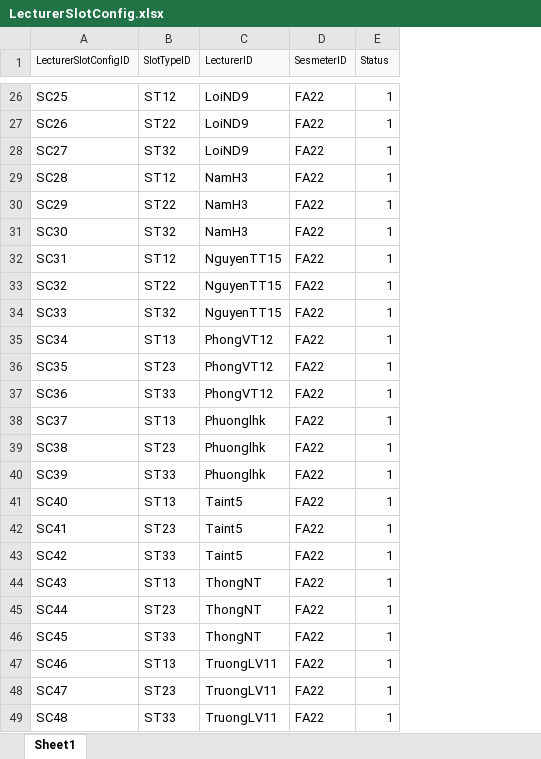
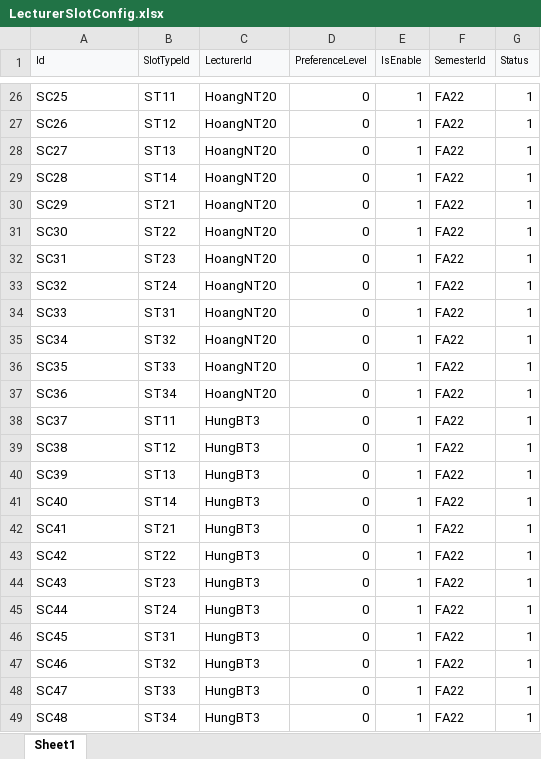
Before and after one commit to duongse141129/FLSCapstone, an Excel workbook: WindowsFormsApp/WindowsFormsApp/bin/Debug/LecturerSlotConfig.xlsx, sheet Sheet1, drawn as a sheet; only a part is shown, gaps mark what is left out; values as stored, in another font and other column widths than the file's, no borders; addresses are those after the commit; the diff covers the shown part only; the diff names each change by its address in the sheet, - before the commit and + after, or states it on an @@ line.

```diff
--- a/WindowsFormsApp/WindowsFormsApp/bin/Debug/LecturerSlotConfig.xlsx (sheet Sheet1)
+++ b/WindowsFormsApp/WindowsFormsApp/bin/Debug/LecturerSlotConfig.xlsx (sheet Sheet1)
+column D (PreferenceLevel), rows 26-49: all 0
+column E (IsEnable), rows 26-49: all 1
-A1: LecturerSlotConfigID
+A1: Id
-B1: SlotTypeID
+B1: SlotTypeId
-C1: LecturerID
+C1: LecturerId
-F1: SesmeterID
+F1: SemesterId
-B26 (SlotTypeId): ST12
+B26 (SlotTypeId): ST11
-C26:C28 (LecturerId): LoiND9
+C26:C28 (LecturerId): HoangNT20
-B27 (SlotTypeId): ST22
+B27 (SlotTypeId): ST12
-B28 (SlotTypeId): ST32
+B28 (SlotTypeId): ST13
-B29 (SlotTypeId): ST12
+B29 (SlotTypeId): ST14
-C29:C31 (LecturerId): NamH3
+C29:C31 (LecturerId): HoangNT20
-B30 (SlotTypeId): ST22
+B30 (SlotTypeId): ST21
-B31 (SlotTypeId): ST32
+B31 (SlotTypeId): ST22
-B32 (SlotTypeId): ST12
+B32 (SlotTypeId): ST23
-C32:C34 (LecturerId): NguyenTT15
+C32:C34 (LecturerId): HoangNT20
-B33 (SlotTypeId): ST22
+B33 (SlotTypeId): ST24
-B34 (SlotTypeId): ST32
+B34 (SlotTypeId): ST31
-B35 (SlotTypeId): ST13
+B35 (SlotTypeId): ST32
-C35:C37 (LecturerId): PhongVT12
+C35:C37 (LecturerId): HoangNT20
-B36 (SlotTypeId): ST23
+B36 (SlotTypeId): ST33
-B37 (SlotTypeId): ST33
+B37 (SlotTypeId): ST34
-B38 (SlotTypeId): ST13
+B38 (SlotTypeId): ST11
-C38:C40 (LecturerId): Phuonglhk
+C38:C40 (LecturerId): HungBT3
-B39 (SlotTypeId): ST23
+B39 (SlotTypeId): ST12
-B40 (SlotTypeId): ST33
+B40 (SlotTypeId): ST13
-B41 (SlotTypeId): ST13
+B41 (SlotTypeId): ST14
-C41:C43 (LecturerId): Taint5
+C41:C43 (LecturerId): HungBT3
-B42 (SlotTypeId): ST23
+B42 (SlotTypeId): ST21
-B43 (SlotTypeId): ST33
+B43 (SlotTypeId): ST22
-B44 (SlotTypeId): ST13
+B44 (SlotTypeId): ST23
-C44:C46 (LecturerId): ThongNT
+C44:C46 (LecturerId): HungBT3
-B45 (SlotTypeId): ST23
+B45 (SlotTypeId): ST24
-B46 (SlotTypeId): ST33
+B46 (SlotTypeId): ST31
-B47 (SlotTypeId): ST13
+B47 (SlotTypeId): ST32
-C47:C49 (LecturerId): TruongLV11
+C47:C49 (LecturerId): HungBT3
-B48 (SlotTypeId): ST23
+B48 (SlotTypeId): ST33
-B49 (SlotTypeId): ST33
+B49 (SlotTypeId): ST34
```
Also changed, not shown: 171 added rows and 62 edited cells elsewhere in this sheet, WindowsFormsApp/WindowsFormsApp/CourseAssignTemp.xlsx, 55 other files.
